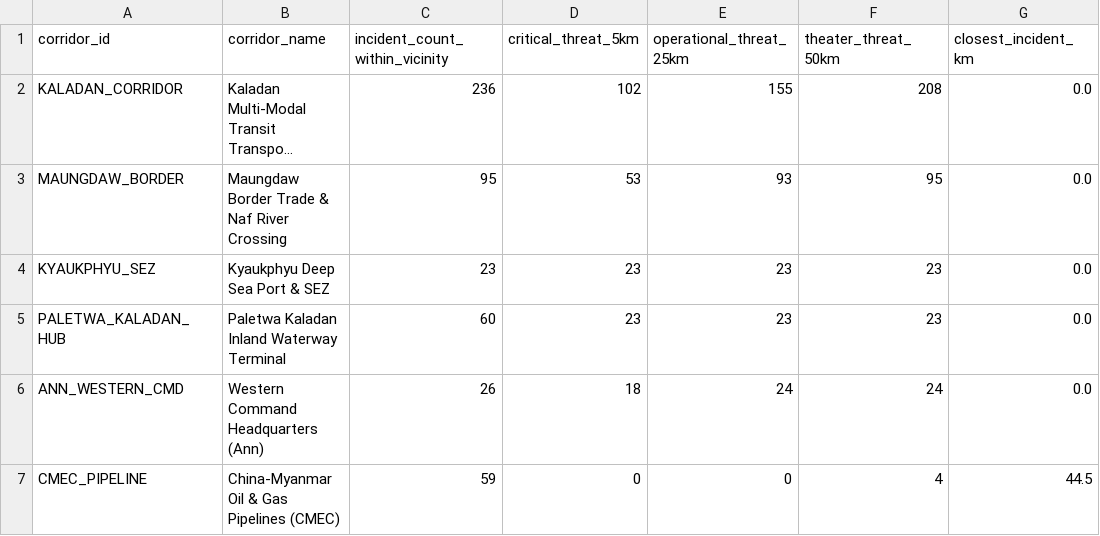
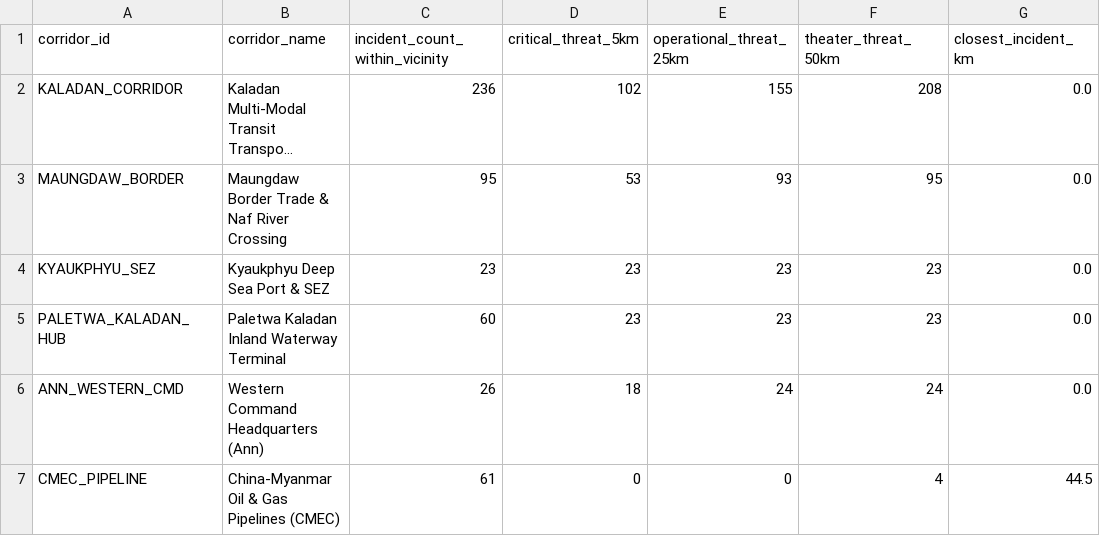
Before and after one commit to SwanHtutOakkarAung/arakan-geoint-lakehouse, a CSV file: data/gold/agg_corridor_threat.csv, drawn as a sheet; long unchanged cells end in ….

```diff
--- a/data/gold/agg_corridor_threat.csv
+++ b/data/gold/agg_corridor_threat.csv
@@ -6,2 +6,2 @@ PALETWA_KALADAN_HUB,Paletwa Kaladan Inland Waterway Terminal,60,23,23,23,0.0
 ANN_WESTERN_CMD,Western Command Headquarters (Ann),26,18,24,24,0.0
-CMEC_PIPELINE,China-Myanmar Oil & Gas Pipelines (CMEC),59,0,0,4,44.5
+CMEC_PIPELINE,China-Myanmar Oil & Gas Pipelines (CMEC),61,0,0,4,44.5
```
Also changed, not shown: data/gold/agg_township_risk.csv, 13 other files.
